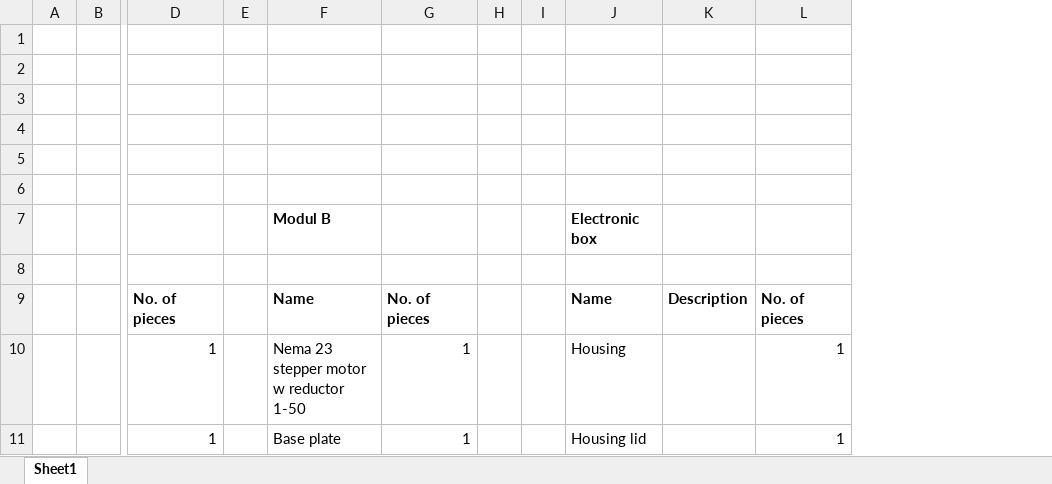
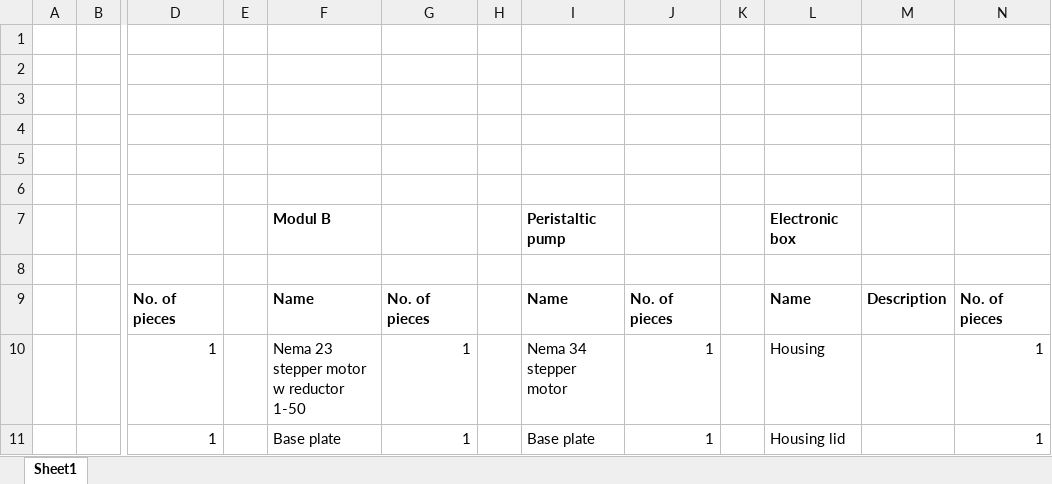
Before and after one commit to Institute-of-Biomedical-Sciences/dynamic-cell-culture-drive, an Excel workbook: docs/assembly/BOM/BOM.xlsx, sheet Sheet1, drawn as a sheet; only a part is shown, gaps mark what is left out; values as stored, in another font and other column widths than the file's, no borders; the diff names each change by its address in the sheet, - before the commit and + after, or states it on an @@ line.

```diff
--- a/docs/assembly/BOM/BOM.xlsx (sheet Sheet1)
+++ b/docs/assembly/BOM/BOM.xlsx (sheet Sheet1)
+column I, rows 7-11: Peristaltic pump |  | Name | Nema 34 stepper motor | Base plate
+column J, rows 9-11: No. of pieces | 1 | 1
```
Also changed, not shown: 4 other files.
